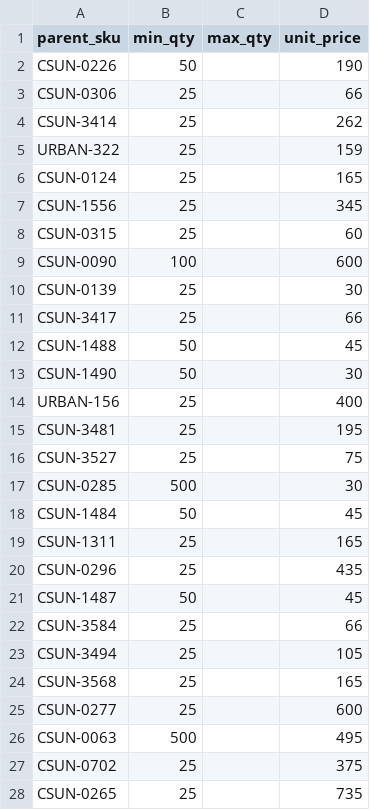
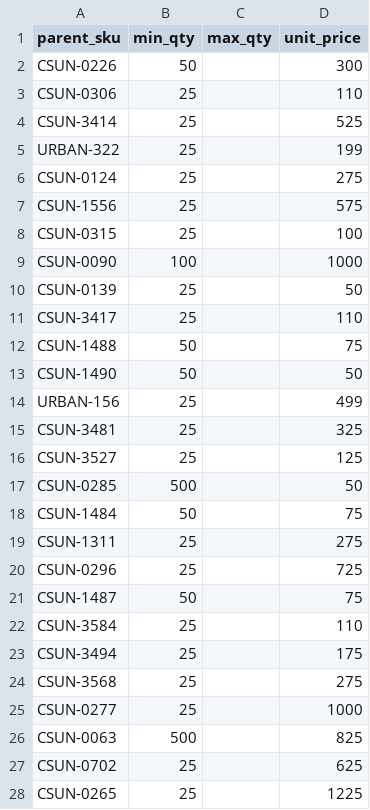
Before and after one commit to csai-svg/B2B-Website, a CSV file: sheet-seed/PriceTiers.csv, drawn as a sheet; only a part is shown; the diff covers the shown part only.

```diff
--- a/sheet-seed/PriceTiers.csv
+++ b/sheet-seed/PriceTiers.csv
@@ -1,28 +1,28 @@
 parent_sku,min_qty,max_qty,unit_price
-CSUN-0226,50,,190
-CSUN-0306,25,,66
-CSUN-3414,25,,262
-URBAN-322,25,,159
-CSUN-0124,25,,165
-CSUN-1556,25,,345
-CSUN-0315,25,,60
-CSUN-0090,100,,600
-CSUN-0139,25,,30
-CSUN-3417,25,,66
-CSUN-1488,50,,45
-CSUN-1490,50,,30
-URBAN-156,25,,400
-CSUN-3481,25,,195
-CSUN-3527,25,,75
-CSUN-0285,500,,30
-CSUN-1484,50,,45
-CSUN-1311,25,,165
-CSUN-0296,25,,435
-CSUN-1487,50,,45
-CSUN-3584,25,,66
-CSUN-3494,25,,105
-CSUN-3568,25,,165
-CSUN-0277,25,,600
-CSUN-0063,500,,495
-CSUN-0702,25,,375
-CSUN-0265,25,,735
+CSUN-0226,50,,300
+CSUN-0306,25,,110
+CSUN-3414,25,,525
+URBAN-322,25,,199
+CSUN-0124,25,,275
+CSUN-1556,25,,575
+CSUN-0315,25,,100
+CSUN-0090,100,,1000
+CSUN-0139,25,,50
+CSUN-3417,25,,110
+CSUN-1488,50,,75
+CSUN-1490,50,,50
+URBAN-156,25,,499
+CSUN-3481,25,,325
+CSUN-3527,25,,125
+CSUN-0285,500,,50
+CSUN-1484,50,,75
+CSUN-1311,25,,275
+CSUN-0296,25,,725
+CSUN-1487,50,,75
+CSUN-3584,25,,110
+CSUN-3494,25,,175
+CSUN-3568,25,,275
+CSUN-0277,25,,1000
+CSUN-0063,500,,825
+CSUN-0702,25,,625
+CSUN-0265,25,,1225
```
Also changed, not shown: 93 edited cells elsewhere in this file, assets/kits/drive-index.tsv, sheet-seed/EventKits.csv, 5 other files.
